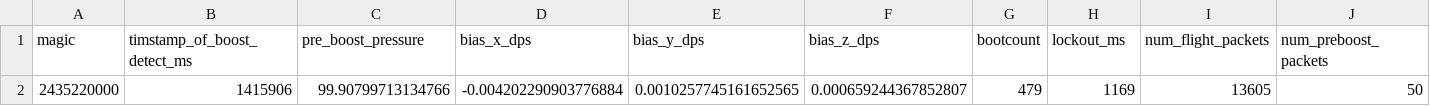
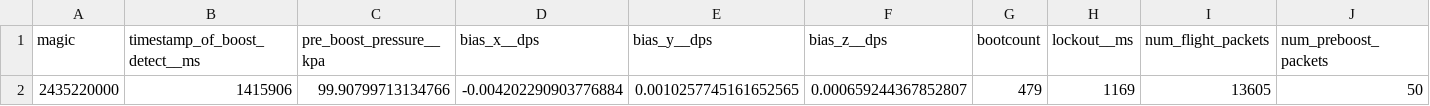
Before and after one commit to RIT-Launch-Initiative/flight-data, a CSV file: 2026/AirbrakesL1Tests/Johns/flight/controls_module/params.csv, drawn as a sheet; only a part is shown; the diff names each change by its address in the sheet, - before the commit and + after, or states it on an @@ line.

```diff
--- a/2026/AirbrakesL1Tests/Johns/flight/controls_module/params.csv
+++ b/2026/AirbrakesL1Tests/Johns/flight/controls_module/params.csv
-B1: timstamp_of_boost_detect_ms
+B1: timestamp_of_boost_detect__ms
-C1: pre_boost_pressure
+C1: pre_boost_pressure__kpa
-D1: bias_x_dps
+D1: bias_x__dps
-E1: bias_y_dps
+E1: bias_y__dps
-F1: bias_z_dps
+F1: bias_z__dps
-H1: lockout_ms
+H1: lockout__ms
```
Also changed, not shown: 2026/AirbrakesL1Tests/Emmas/flight/controls_module/params.csv, 2026/AirbrakesL1Tests/Zoeys/flight/controls_module/params.csv, 8 other files.
